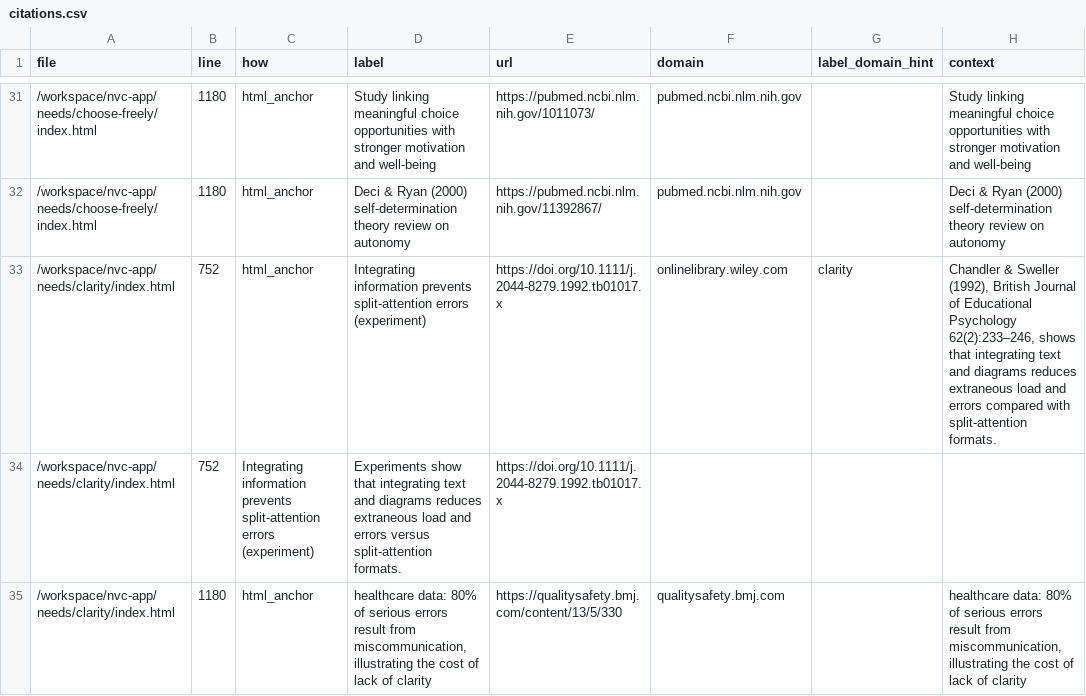
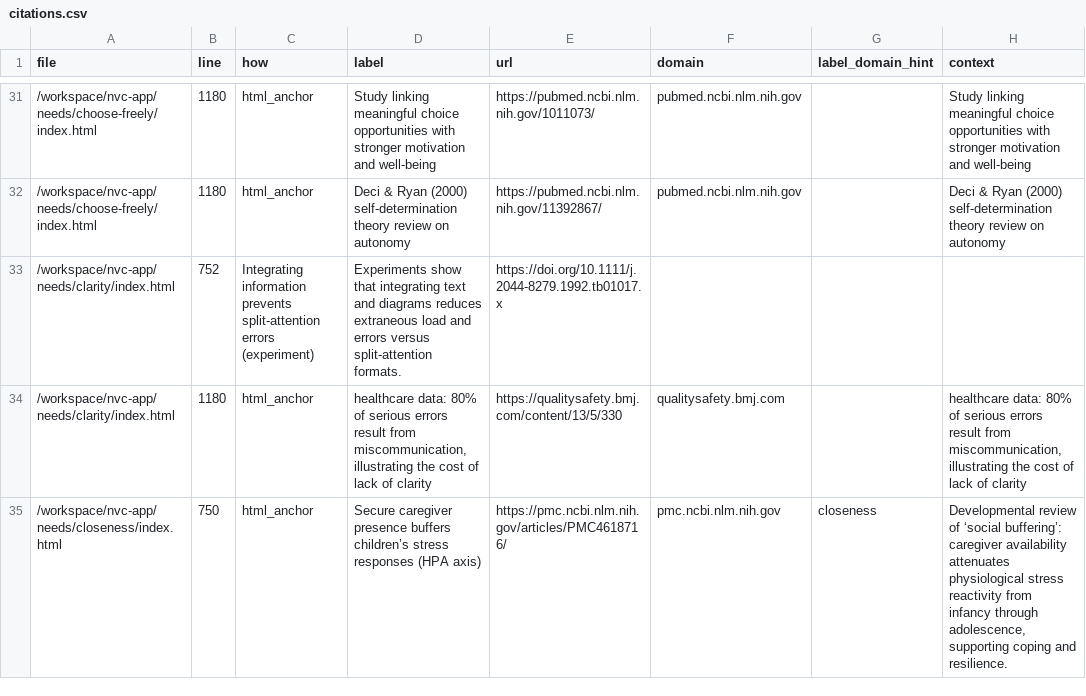
Before and after one commit to natanai/nvc-app, a CSV file: fact-checking/citations.csv, drawn as a sheet; only a part is shown, gaps mark what is left out; the shorter side is filled out with more unchanged rows.

Commit message:
Update citations.csv

```diff
--- a/fact-checking/citations.csv
+++ b/fact-checking/citations.csv
@@ -32,3 +32,2 @@ file,line,how,label,url,domain,label_domain_hint,context
 /workspace/nvc-app/needs/choose-freely/index.html,1180,html_anchor,Deci & Ryan (2000) self-determination theory review on autonomy,https://pubmed.ncbi.nlm.nih.gov/11392867/,pubmed.ncbi.nlm.nih.gov,,Deci & Ryan (2000) self-determination theory review on autonomy
-/workspace/nvc-app/needs/clarity/index.html,752,html_anchor,"Integrating information prevents split-attention errors (experiment)","https://doi.org/10.1111/j.2044-8279.1992.tb01017.x","onlinelibrary.wiley.com","clarity","Chandler & Sweller (1992), British Journal of Educational Psychology 62(2):233–246, shows that integrating text and diagrams reduces extraneous load and errors compared with split-attention formats."
 /workspace/nvc-app/needs/clarity/index.html,752,Integrating information prevents split-attention errors (experiment),Experiments show that integrating text and diagrams reduces extraneous load and errors versus split-attention formats.,https://doi.org/10.1111/j.2044-8279.1992.tb01017.x,,,
```
